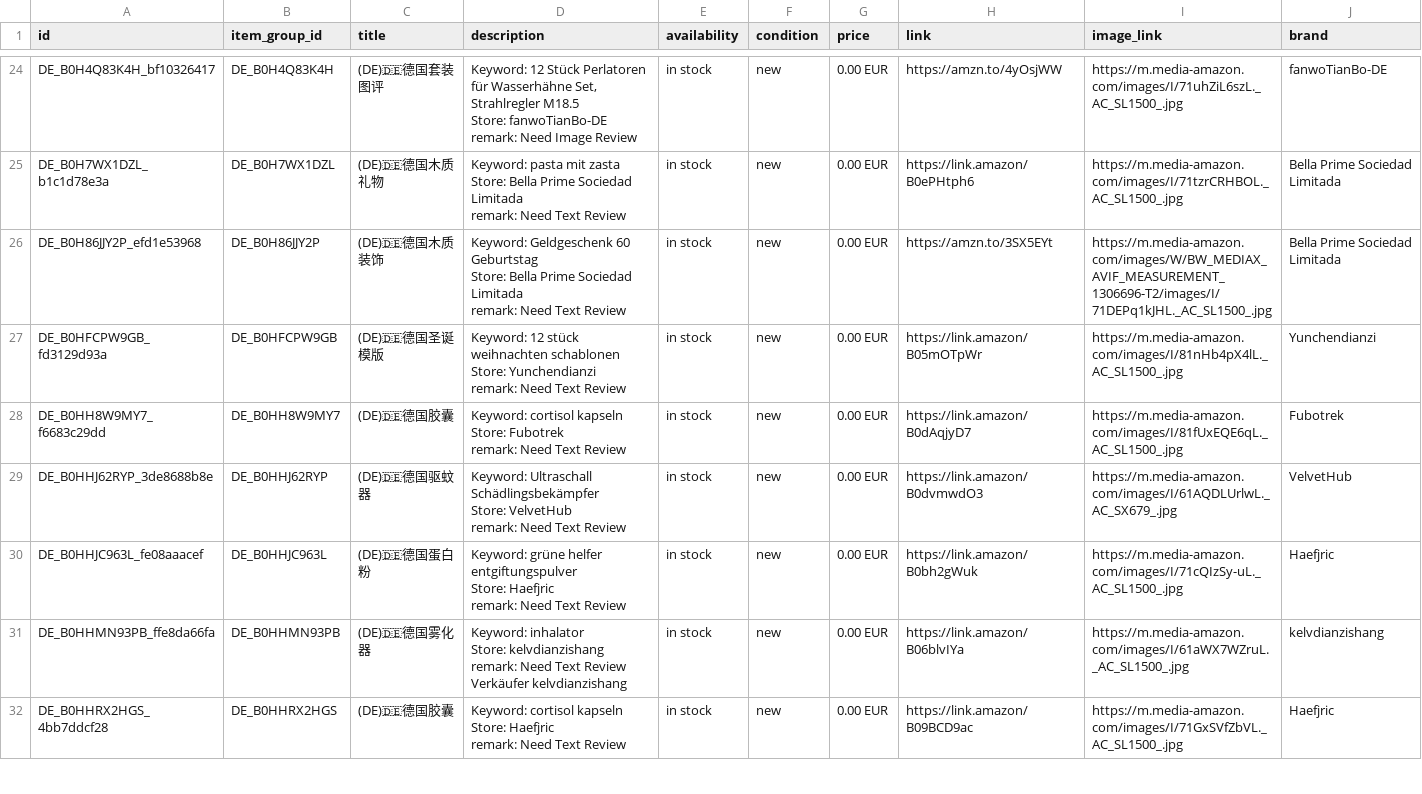
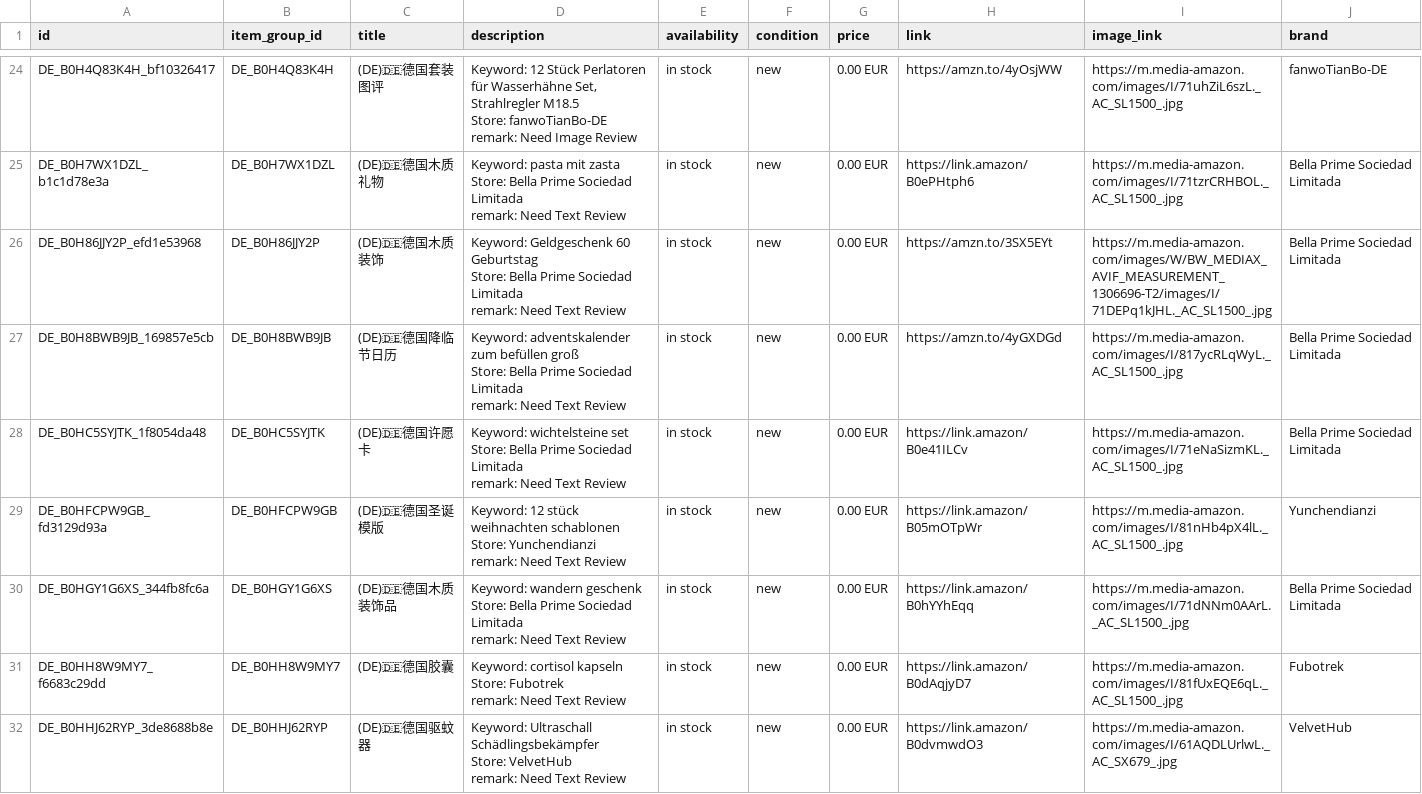
Before and after one commit to dalemy-1/wa-catalog-feed, a CSV file: docs/de.csv, drawn as a sheet; only a part is shown, gaps mark what is left out; the shorter side is filled out with more unchanged rows.

```diff
--- a/docs/de.csv
+++ b/docs/de.csv
@@ -82,2 +82,8 @@ Store: Bella Prime Sociedad Limitada
 remark: Need Text Review",in stock,new,0.00 EUR,https://amzn.to/3SX5EYt,https://m.media-amazon.com/images/W/BW_MEDIAX_AVIF_MEASUREMENT_1306696-T2/images/I/71DEPq1kJHL._AC_SL1500_.jpg,Bella Prime Sociedad Limitada
+DE_B0H8BWB9JB_169857e5cb,DE_B0H8BWB9JB,(DE)🇩🇪德国降临节日历,"Keyword: adventskalender zum befüllen groß
+Store: Bella Prime Sociedad Limitada
+remark: Need Text Review",in stock,new,0.00 EUR,https://amzn.to/4yGXDGd,https://m.media-amazon.com/images/I/817ycRLqWyL._AC_SL1500_.jpg,Bella Prime Sociedad Limitada
+DE_B0HC5SYJTK_1f8054da48,DE_B0HC5SYJTK,(DE)🇩🇪德国许愿卡,"Keyword: wichtelsteine set
+Store: Bella Prime Sociedad Limitada
+remark: Need Text Review",in stock,new,0.00 EUR,https://link.amazon/B0e41ILCv,https://m.media-amazon.com/images/I/71eNaSizmKL._AC_SL1500_.jpg,Bella Prime Sociedad Limitada
 DE_B0HFCPW9GB_fd3129d93a,DE_B0HFCPW9GB,(DE)🇩🇪德国圣诞模版,"Keyword: 12 stück weihnachten schablonen
@@ -85,2 +91,5 @@ Store: Yunchendianzi
 remark: Need Text Review",in stock,new,0.00 EUR,https://link.amazon/B05mOTpWr,https://m.media-amazon.com/images/I/81nHb4pX4lL._AC_SL1500_.jpg,Yunchendianzi
+DE_B0HGY1G6XS_344fb8fc6a,DE_B0HGY1G6XS,(DE)🇩🇪德国木质装饰品,"Keyword: wandern geschenk
+Store: Bella Prime Sociedad Limitada
+remark: Need Text Review",in stock,new,0.00 EUR,https://link.amazon/B0hYYhEqq,https://m.media-amazon.com/images/I/71dNNm0AArL._AC_SL1500_.jpg,Bella Prime Sociedad Limitada
 DE_B0HH8W9MY7_f6683c29dd,DE_B0HH8W9MY7,(DE)🇩🇪德国胶囊,"Keyword: cortisol kapseln
```
Also changed, not shown: docs/it.csv, docs/meta_all.csv, 4 other files.
